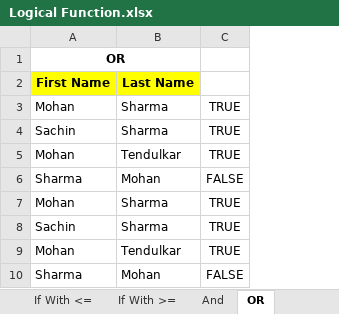
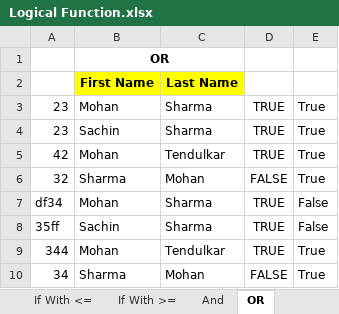
Before and after one commit to Gunjankumarguptagrd/Advanced-Excel-and-Dashboard, an Excel workbook: Logical Function.xlsx, sheet OR, drawn as a sheet; values as stored, in another font and other column widths than the file's, no borders; the diff names each change by its address in the sheet, - before the commit and + after, or states it on an @@ line.

```diff
--- a/Logical Function.xlsx (sheet OR)
+++ b/Logical Function.xlsx (sheet OR)
+column A, rows 3-10: 23 | 23 | 42 | 32 | df34 | 35ff | 344 | 34
+column E, rows 3-10: True | True | True | True | False | False | True | True
```
Also changed, not shown: sheet IF With >, sheet IF with <, sheet Sheet1, sheet Logic, formulas that keep their value, 13 other files.
